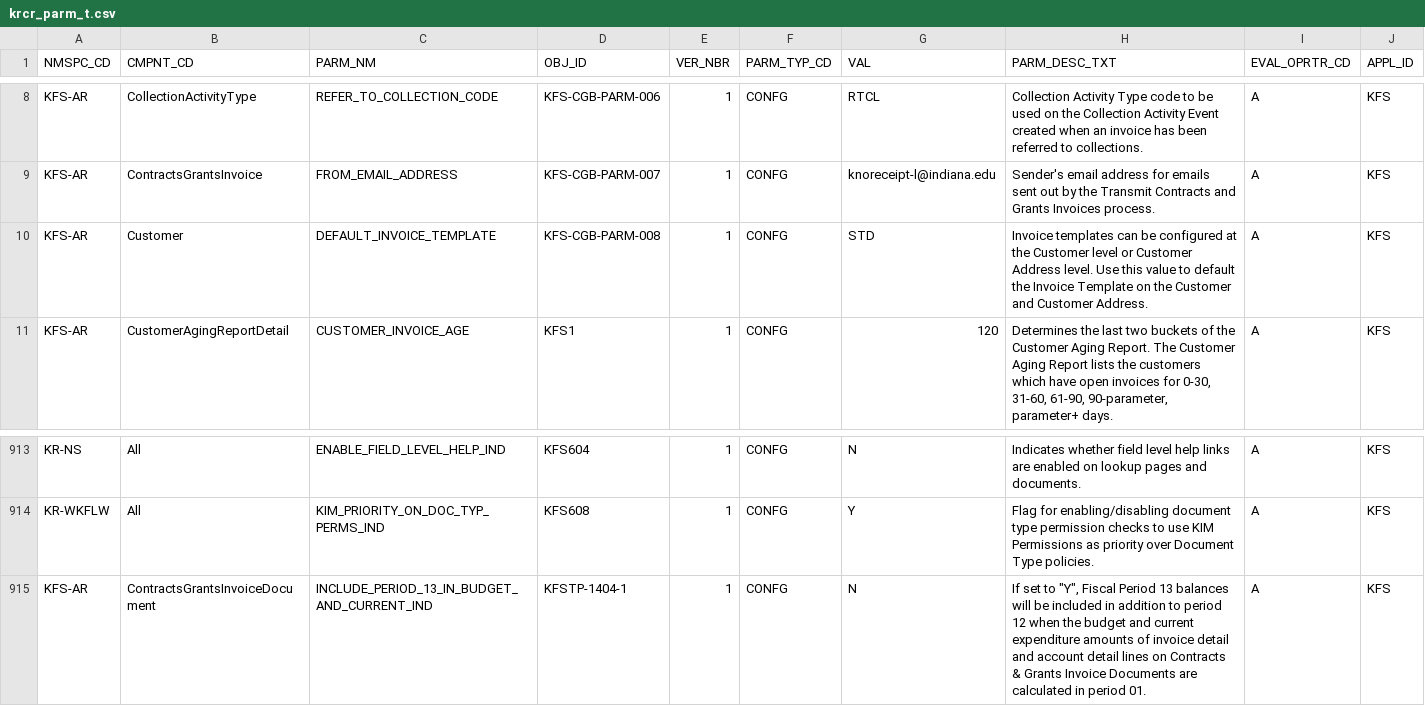
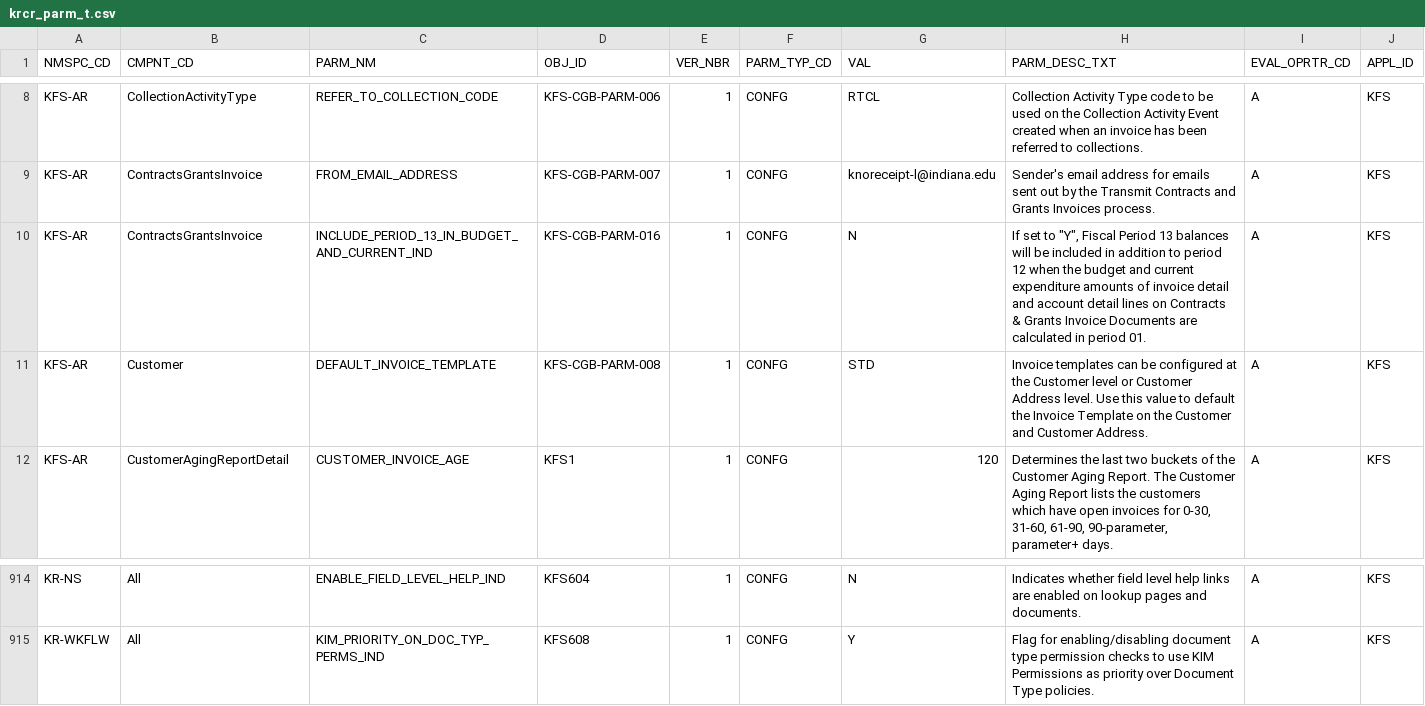
Before and after one commit to kuali/kfs, a CSV file: work/db/rice-data/bootstrap/krcr_parm_t.csv, drawn as a sheet; only a part is shown, gaps mark what is left out; removed rows and columns are numbered as before the commit, all else as after; the diff names each change by its address in the sheet, - before the commit and + after, or states it on an @@ line.

Commit message:
KFSTP-1556: fix component on parameter for CINV to pick up period 13 balances.  Also, switch to more standard obj_id (for CGB at least).

```diff
--- a/work/db/rice-data/bootstrap/krcr_parm_t.csv
+++ b/work/db/rice-data/bootstrap/krcr_parm_t.csv
+row 10: KFS-AR | ContractsGrantsInvoice | INCLUDE_PERIOD_13_IN_BUDGET_AND_CURRENT_IND | KFS-CGB-PARM-016 | 1 | CONFG | N | If set to "Y", Fiscal Period 13 balances will be included in addition to period 12 when the budget and current expenditure amounts of invoice detail and account detail lines on Contracts & Grants Invoice Documents are calculated in period 01. | A | KFS
-row 915: KFS-AR | ContractsGrantsInvoiceDocument | INCLUDE_PERIOD_13_IN_BUDGET_AND_CURRENT_IND | KFSTP-1404-1 | 1 | CONFG | N | If set to "Y", Fiscal Period 13 balances will be included in addition to period 12 when the budget and current expenditure amounts of invoice detail and account detail lines on Contracts & Grants Invoice Documents are calculated in period 01. | A | KFS
```
Also changed, not shown: work/db/rice-data/demo/krcr_parm_t.csv, 1 other file.
